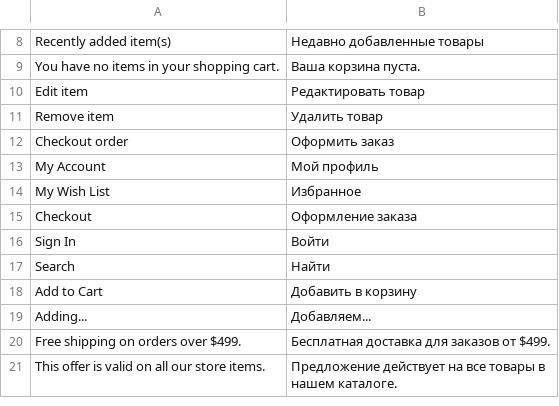
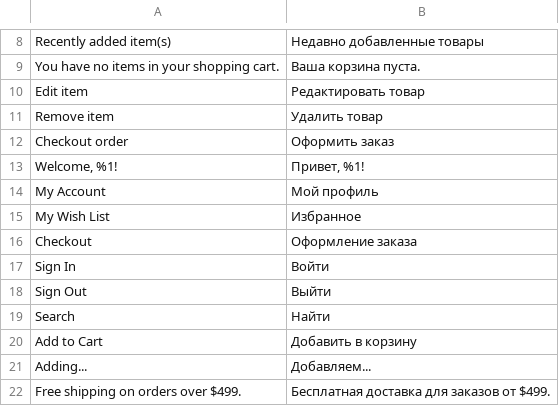
Before and after one commit to elevinskii/magento2-theme-mobile-store, a CSV file: app/i18n/IdealCode/ru_ru/ru_RU.csv, drawn as a sheet; only a part is shown, gaps mark what is left out; the shorter side is filled out with more unchanged rows; the diff names each change by its address in the sheet, - before the commit and + after, or states it on an @@ line.

```diff
--- a/app/i18n/IdealCode/ru_ru/ru_RU.csv
+++ b/app/i18n/IdealCode/ru_ru/ru_RU.csv
+row 13: Welcome, %1! | Привет, %1!
+row 18: Sign Out | Выйти
```
Also changed, not shown: 3 other files.
